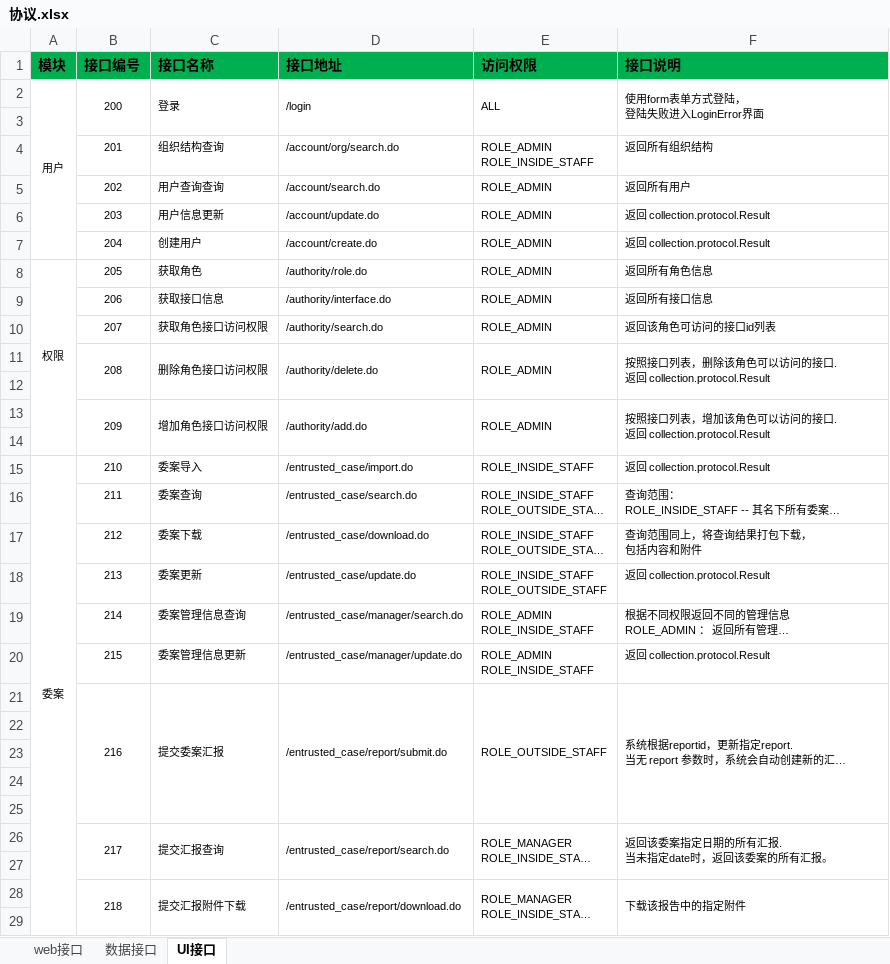
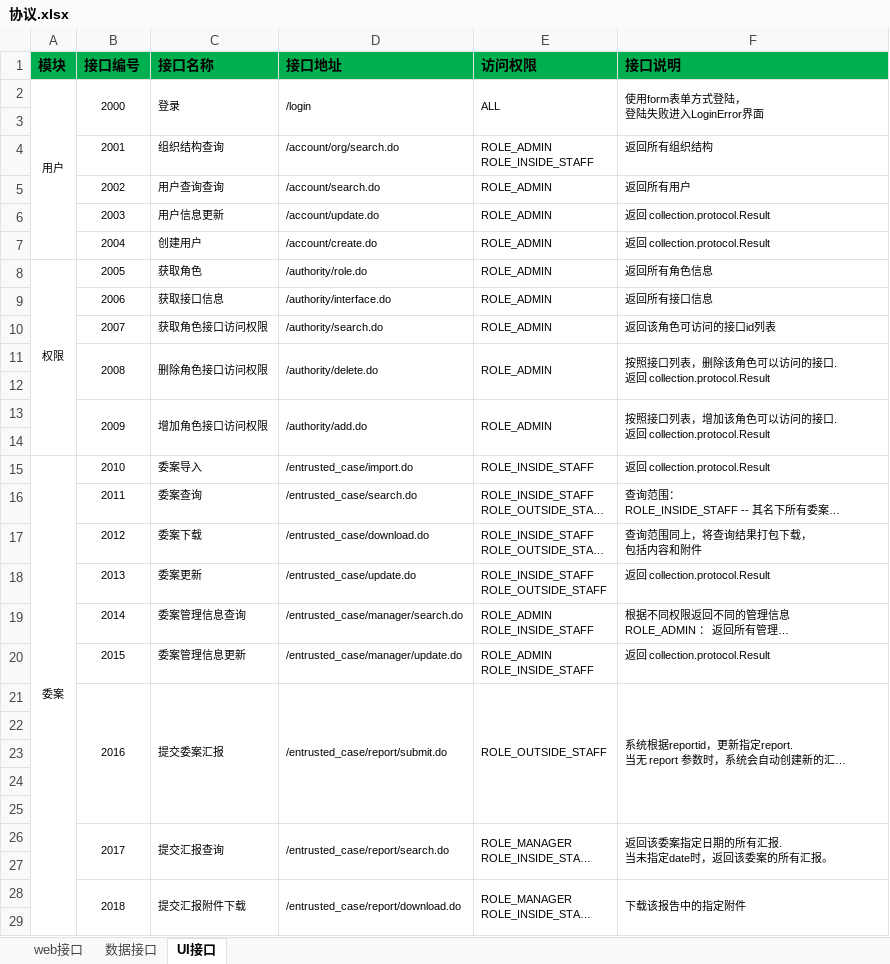
Before and after one commit to Patrick-Wang/LoanMgr, an Excel workbook: design/协议.xlsx, sheet UI接口, drawn as a sheet; only a part is shown; long unchanged cells end in …; values as stored, in another font and other column widths than the file's, no borders; the diff covers the shown part only; the diff names each change by its address in the sheet, - before the commit and + after, or states it on an @@ line.

```diff
--- a/design/协议.xlsx (sheet UI接口)
+++ b/design/协议.xlsx (sheet UI接口)
-B2 (接口编号): 200
+B2 (接口编号): 2000
-B4 (接口编号): 201
+B4 (接口编号): 2001
-B5 (接口编号): 202
+B5 (接口编号): 2002
-B6 (接口编号): 203
+B6 (接口编号): 2003
-B7 (接口编号): 204
+B7 (接口编号): 2004
-B8 (接口编号): 205
+B8 (接口编号): 2005
-B9 (接口编号): 206
+B9 (接口编号): 2006
-B10 (接口编号): 207
+B10 (接口编号): 2007
-B11 (接口编号): 208
+B11 (接口编号): 2008
-B13 (接口编号): 209
+B13 (接口编号): 2009
-B15 (接口编号): 210
+B15 (接口编号): 2010
-B16 (接口编号): 211
+B16 (接口编号): 2011
-B17 (接口编号): 212
+B17 (接口编号): 2012
-B18 (接口编号): 213
+B18 (接口编号): 2013
-B19 (接口编号): 214
+B19 (接口编号): 2014
-B20 (接口编号): 215
+B20 (接口编号): 2015
-B21 (接口编号): 216
+B21 (接口编号): 2016
-B26 (接口编号): 217
+B26 (接口编号): 2017
-B28 (接口编号): 218
+B28 (接口编号): 2018
```
Also changed, not shown: 8 edited cells elsewhere in this sheet, sheet web接口, sheet 数据接口.
